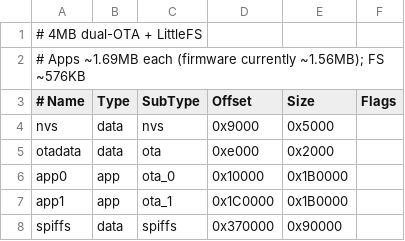
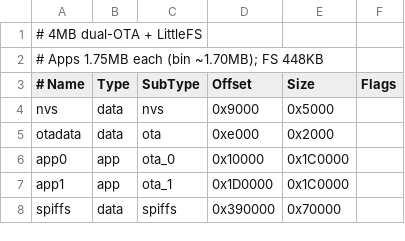
Before and after one commit to ha0rex/esp32-rf433-gw, a CSV file: partitions.csv, drawn as a sheet.

```diff
--- a/partitions.csv
+++ b/partitions.csv
@@ -1,3 +1,3 @@
 # 4MB dual-OTA + LittleFS
-# Apps ~1.69MB each (firmware currently ~1.56MB); FS ~576KB
+# Apps 1.75MB each (bin ~1.70MB); FS 448KB
 # Name,   Type, SubType, Offset,   Size, Flags
@@ -5,4 +5,4 @@ nvs,      data, nvs,     0x9000,   0x5000,
 otadata,  data, ota,     0xe000,   0x2000,
-app0,     app,  ota_0,   0x10000,  0x1B0000,
-app1,     app,  ota_1,   0x1C0000, 0x1B0000,
-spiffs,   data, spiffs,  0x370000, 0x90000,
+app0,     app,  ota_0,   0x10000,  0x1C0000,
+app1,     app,  ota_1,   0x1D0000, 0x1C0000,
+spiffs,   data, spiffs,  0x390000, 0x70000,
```
